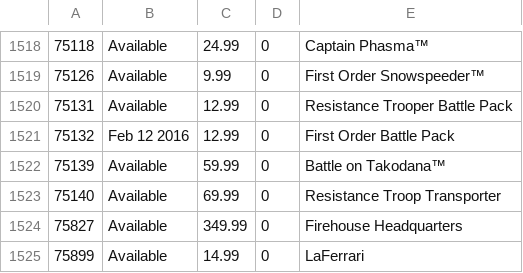
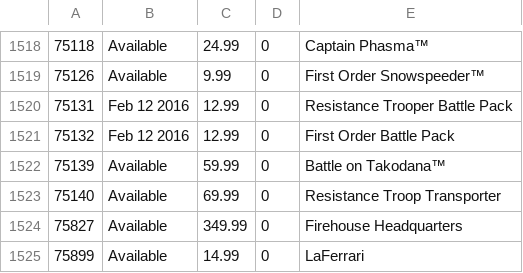
Before and after one commit to hokerlong/lego, a CSV file: lego_scan/snapshot.csv, drawn as a sheet; only a part is shown, gaps mark what is left out.

Commit message:
update 201601310100 snapshot

```diff
--- a/lego_scan/snapshot.csv
+++ b/lego_scan/snapshot.csv
@@ -1519,3 +1519,3 @@
 75126,"Available",9.99,0,"First Order Snowspeeder™"
-75131,"Available",12.99,0,"Resistance Trooper Battle Pack"
+75131,"Feb 12 2016",12.99,0,"Resistance Trooper Battle Pack"
 75132,"Feb 12 2016",12.99,0,"First Order Battle Pack"
```
